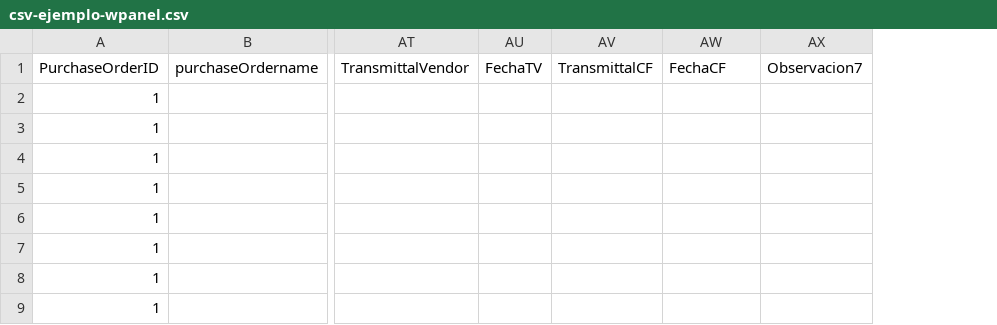
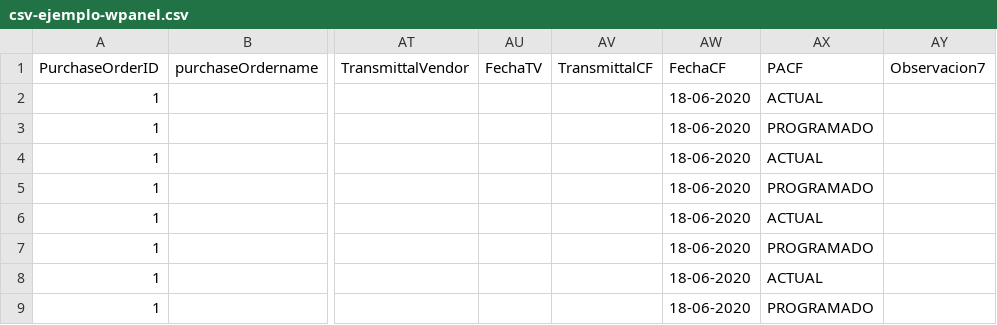
Before and after one commit to israolivares1987/MIMS-Intelligent-Projects, a CSV file: MIMS-Front-End/assets/csv-ejemplo-wpanel.csv, drawn as a sheet; only a part is shown, gaps mark what is left out; the diff names each change by its address in the sheet, - before the commit and + after, or states it on an @@ line.

Commit message:
cambios 04-11-2020
Se agregan campos en wpaneul y ordenes, ademas de nuevos estados

```diff
--- a/MIMS-Front-End/assets/csv-ejemplo-wpanel.csv
+++ b/MIMS-Front-End/assets/csv-ejemplo-wpanel.csv
+column AX (PACF), rows 2-9: ACTUAL | PROGRAMADO | ACTUAL | PROGRAMADO | ACTUAL | PROGRAMADO | ACTUAL | PROGRAMADO
-AW2:AW9 (FechaCF): (empty)
+AW2:AW9 (FechaCF): 18-06-2020
```
Also changed, not shown: 12 other files.
